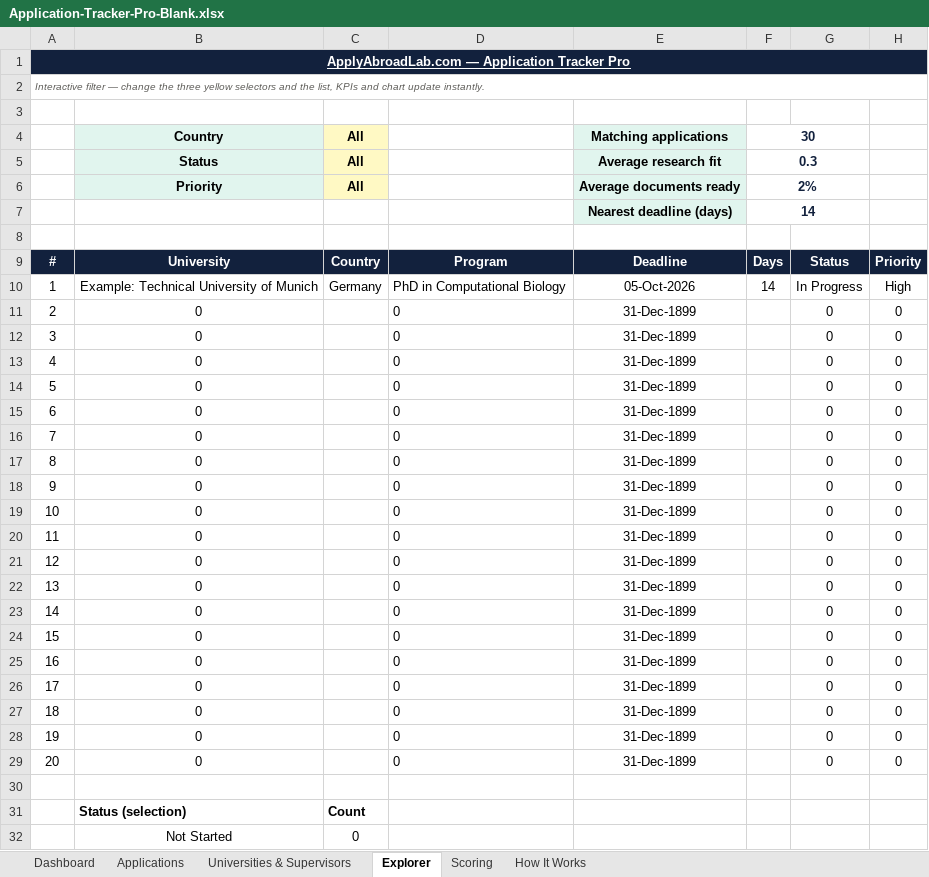
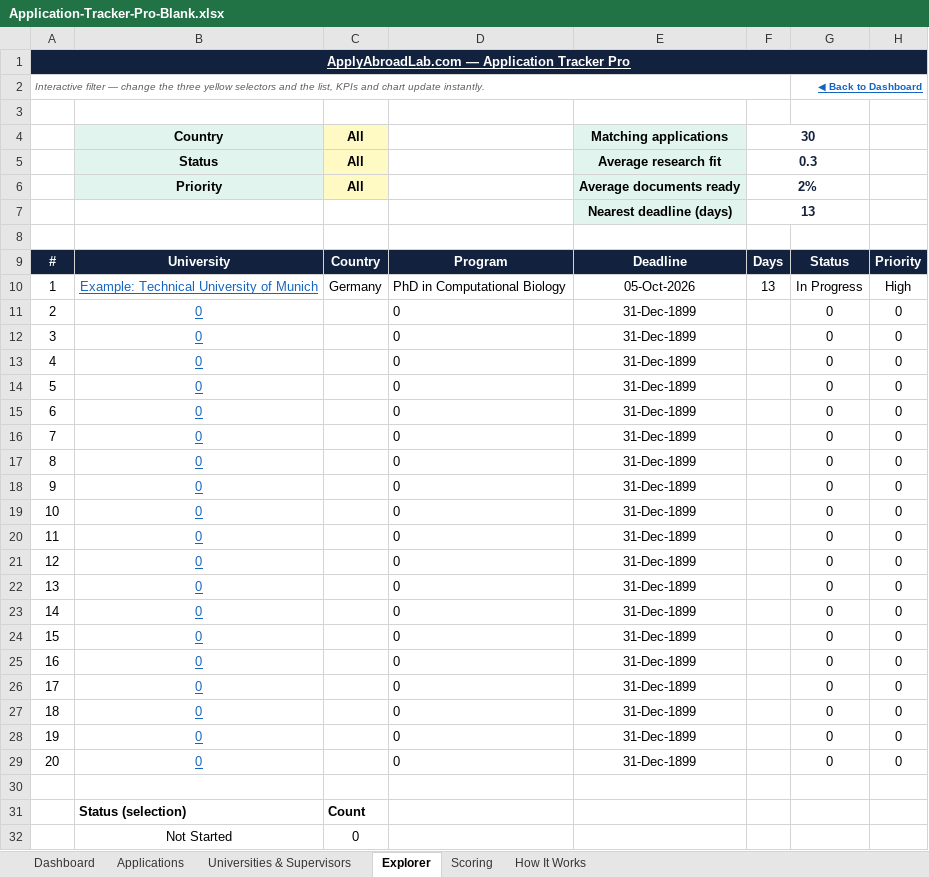
Before and after one commit to DataBizex/academic-application-tracker, an Excel workbook: templates/Application-Tracker-Pro-Blank.xlsx, sheet Explorer, drawn as a sheet; only a part is shown; values as stored, in another font and other column widths than the file's, no borders; charts and pictures and conditional formats not drawn; the diff names each change by its address in the sheet, - before the commit and + after, or states it on an @@ line.

```diff
--- a/templates/Application-Tracker-Pro-Blank.xlsx (sheet Explorer)
+++ b/templates/Application-Tracker-Pro-Blank.xlsx (sheet Explorer)
-A2:H2 merged
+A2:F2 merged
-G2: (empty)
+G2: ◀ Back to Dashboard
+G2:H2 merged
-F7: 14
+F7: 13
@@ B10:B29 underline: off → on, text colour: black → #1565C0 @@
-F10: 14
+F10: 13
```
Also changed, not shown: sheet Dashboard, sheet How It Works, sheet Applications, sheet Scoring, sheet Universities & Supervisors, formulas that keep their value, hidden cells, charts or pictures, templates/Application-Tracker-Pro-Sample.xlsx, 3 other files.
